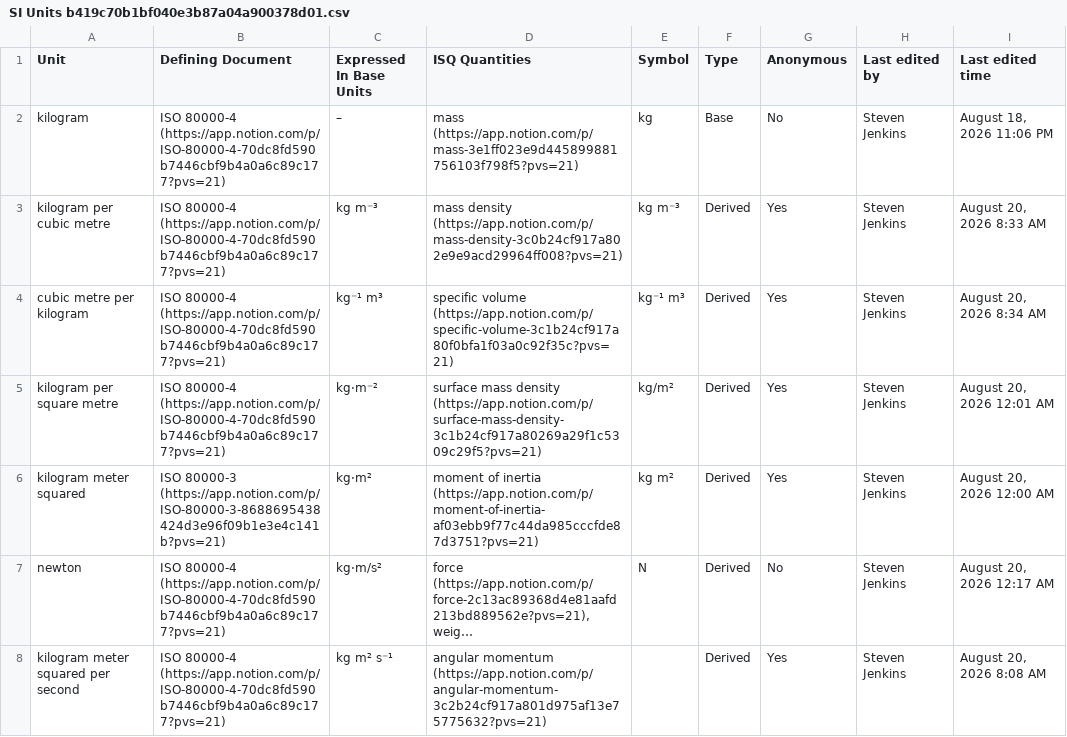
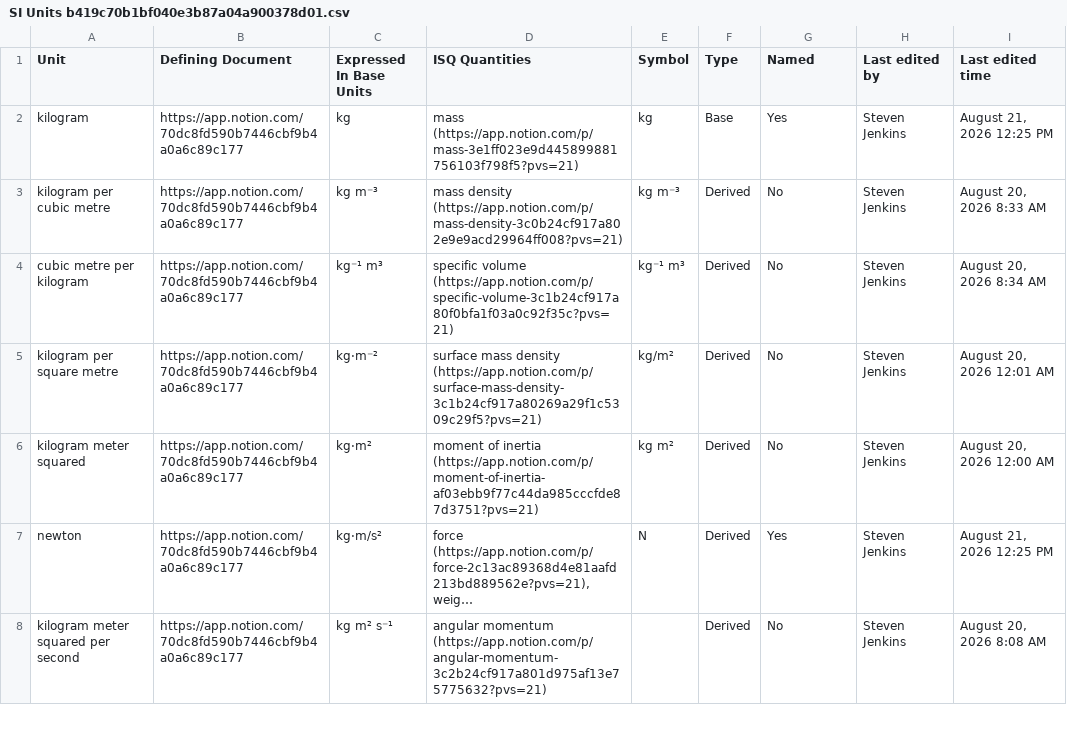
Before and after one commit to jsjuni/IsqSiLibrary.jl, a CSV file: resource/ISQ & SI Reference/SI Units b419c70b1bf040e3b87a04a900378d01.csv, drawn as a sheet; only a part is shown; long unchanged cells end in …; the diff covers the shown part only; the diff names each change by its address in the sheet, - before the commit and + after, or states it on an @@ line.

Commit message:
latest notion export

```diff
--- a/resource/ISQ & SI Reference/SI Units b419c70b1bf040e3b87a04a900378d01.csv
+++ b/resource/ISQ & SI Reference/SI Units b419c70b1bf040e3b87a04a900378d01.csv
-G1: Anonymous
+G1: Named
-B2:B5 (Defining Document): ISO 80000-4 (https://app.notion.com/p/ISO-80000-4-70dc8fd590b7446cbf9b4a0a6c89c177?pvs=21)
+B2:B5 (Defining Document): https://app.notion.com/70dc8fd590b7446cbf9b4a0a6c89c177
-C2 (Expressed In Base Units): –
+C2 (Expressed In Base Units): kg
-G2 (Named): No
+G2 (Named): Yes
-I2 (Last edited time): August 18, 2026 11:06 PM
+I2 (Last edited time): August 21, 2026 12:25 PM
-G3:G6 (Named): Yes
+G3:G6 (Named): No
-B6 (Defining Document): ISO 80000-3 (https://app.notion.com/p/ISO-80000-3-8688695438424d3e96f09b1e3e4c141b?pvs=21)
+B6 (Defining Document): https://app.notion.com/70dc8fd590b7446cbf9b4a0a6c89c177
-B7:B8 (Defining Document): ISO 80000-4 (https://app.notion.com/p/ISO-80000-4-70dc8fd590b7446cbf9b4a0a6c89c177?pvs=21)
+B7:B8 (Defining Document): https://app.notion.com/70dc8fd590b7446cbf9b4a0a6c89c177
-G7 (Named): No
+G7 (Named): Yes
-I7 (Last edited time): August 20, 2026 12:17 AM
+I7 (Last edited time): August 21, 2026 12:25 PM
-G8 (Named): Yes
+G8 (Named): No
```
Also changed, not shown: 139 edited cells elsewhere in this file, resource/ISQ & SI Reference/SI Units b419c70b1bf040e3b87a04a900378d01_all.csv.
